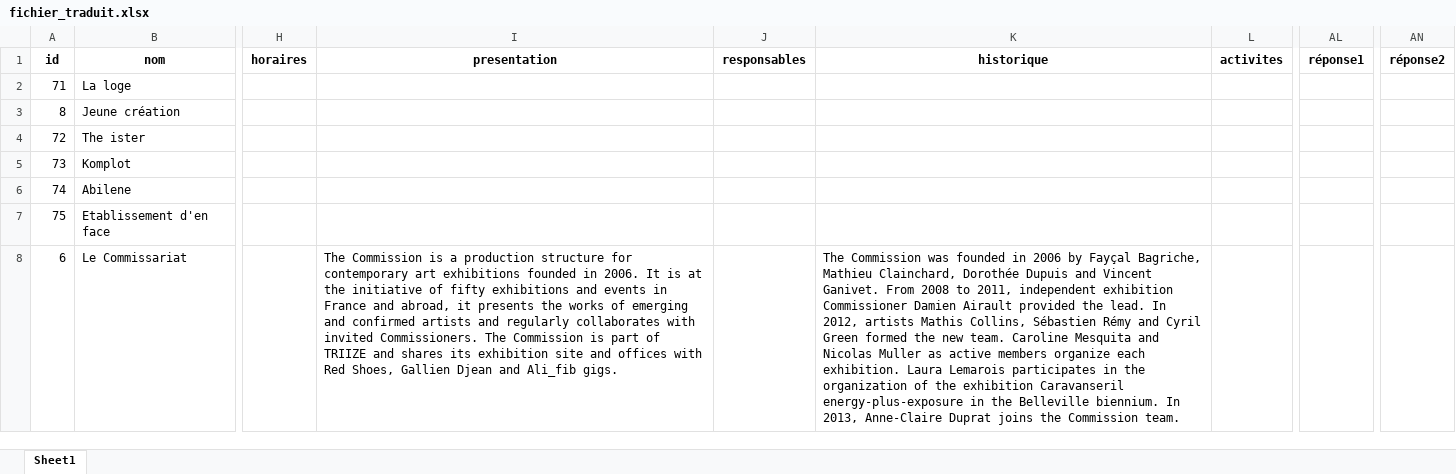
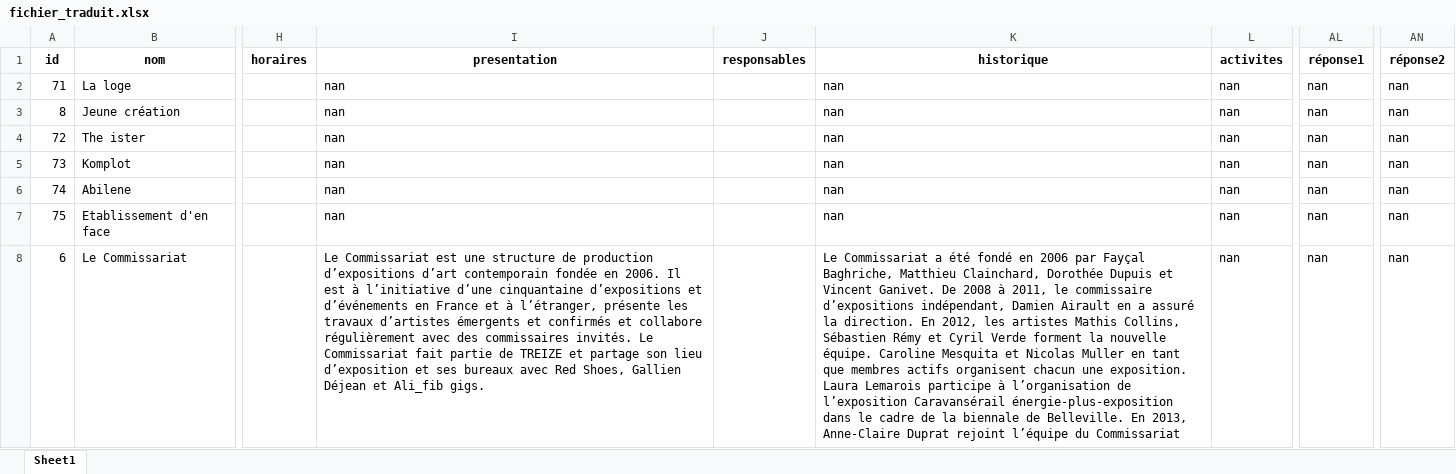
Before and after one commit to vitamineeo/Projet-TER-artiste-run-spaces, an Excel workbook: Donnees/fichier_traduit.xlsx, sheet Sheet1, drawn as a sheet; only a part is shown, gaps mark what is left out; values as stored, in another font and other column widths than the file's, no borders; the diff covers the shown part only; the diff names each change by its address in the sheet, - before the commit and + after, or states it on an @@ line.

```diff
--- a/Donnees/fichier_traduit.xlsx (sheet Sheet1)
+++ b/Donnees/fichier_traduit.xlsx (sheet Sheet1)
-I2:I7 (presentation): (empty)
+I2:I7 (presentation): nan
-K2:K7 (historique): (empty)
+K2:K7 (historique): nan
-L2:L8 (activites): (empty)
+L2:L8 (activites): nan
-AL2:AL8 (réponse1): (empty)
+AL2:AL8 (réponse1): nan
-AN2:AN8 (réponse2): (empty)
+AN2:AN8 (réponse2): nan
-I8 (presentation): The Commission is a production structure for contemporary art exhibitions founded in 2006. It is at the initiative of fifty exhibitions and events in France and abroad, it presents the works of emerging and confirmed artists and regularly collaborates with invited Commissioners. The Commission is part of TRIIZE and shares its exhibition site and offices with Red Shoes, Gallien Djean and Ali_fib gigs.
+I8 (presentation): Le Commissariat est une structure de production d’expositions d’art contemporain fondée en 2006. Il est à l’initiative d’une cinquantaine d’expositions et d’événements en France et à l’étranger, présente les travaux d’artistes émergents et confirmés et collabore régulièrement avec des commissaires invités. Le Commissariat fait partie de TREIZE et partage son lieu d’exposition et ses bureaux avec Red Shoes, Gallien Déjean et Ali_fib gigs.
-K8 (historique): The Commission was founded in 2006 by Fayçal Bagriche, Mathieu Clainchard, Dorothée Dupuis and Vincent Ganivet. From 2008 to 2011, independent exhibition Commissioner Damien Airault provided the lead. In 2012, artists Mathis Collins, Sébastien Rémy and Cyril Green formed the new team. Caroline Mesquita and Nicolas Muller as active members organize each exhibition. Laura Lemarois participates in the organization of the exhibition Caravanseril energy-plus-exposure in the Belleville biennium. In 2013, Anne-Claire Duprat joins the Commission team.
+K8 (historique): Le Commissariat a été fondé en 2006 par Fayçal Baghriche, Matthieu Clainchard, Dorothée Dupuis et Vincent Ganivet. De 2008 à 2011, le commissaire d’expositions indépendant, Damien Airault en a assuré la direction. En 2012, les artistes Mathis Collins, Sébastien Rémy et Cyril Verde forment la nouvelle équipe. Caroline Mesquita et Nicolas Muller en tant que membres actifs organisent chacun une exposition. Laura Lemarois participe à l’organisation de l’exposition Caravansérail énergie-plus-exposition dans le cadre de la biennale de Belleville. En 2013, Anne-Claire Duprat rejoint l’équipe du Commissariat
```
Also changed, not shown: 1462 edited cells elsewhere in this sheet, Donnees/fichier_mis_a_jour.xlsx, 6 other files.
